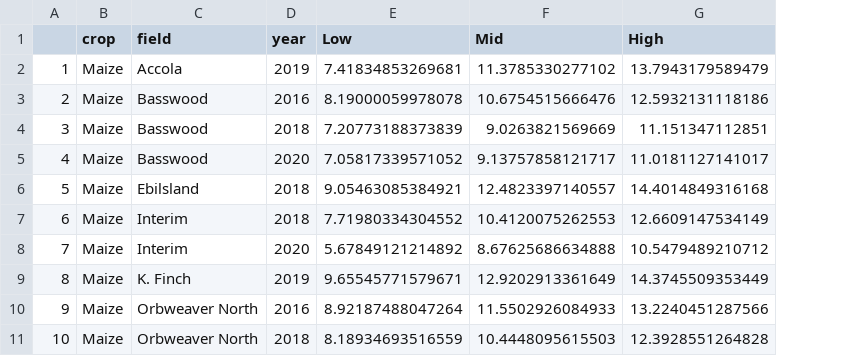
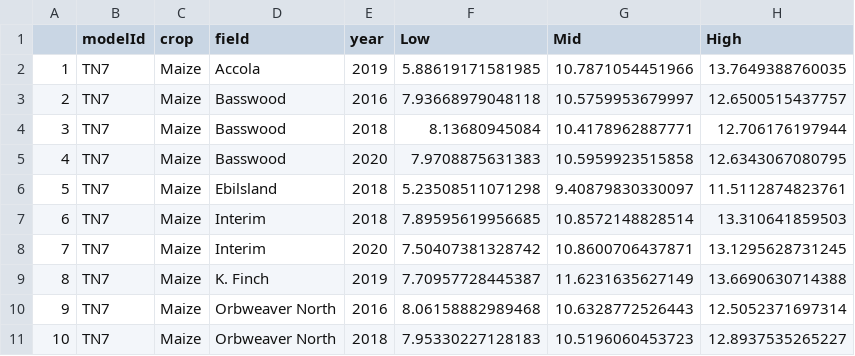
Before and after one commit to femiguez/M1Analysis, a CSV file: data/lohi_centers.csv, drawn as a sheet; only a part is shown; addresses are those after the commit; the diff covers the shown part only; the diff names each change by its address in the sheet, - before the commit and + after, or states it on an @@ line.

Commit message:
updated centers from RF predictions (out of sample)

```diff
--- a/data/lohi_centers.csv
+++ b/data/lohi_centers.csv
+column B (modelId), rows 2-11: all TN7
-F2 (Low): 7.41834853269681
+F2 (Low): 5.88619171581985
-G2 (Mid): 11.3785330277102
+G2 (Mid): 10.7871054451966
-H2 (High): 13.7943179589479
+H2 (High): 13.7649388760035
-F3 (Low): 8.19000059978078
+F3 (Low): 7.93668979048118
-G3 (Mid): 10.6754515666476
+G3 (Mid): 10.5759953679997
-H3 (High): 12.5932131118186
+H3 (High): 12.6500515437757
-F4 (Low): 7.20773188373839
+F4 (Low): 8.13680945084
-G4 (Mid): 9.0263821569669
+G4 (Mid): 10.4178962887771
-H4 (High): 11.151347112851
+H4 (High): 12.706176197944
-F5 (Low): 7.05817339571052
+F5 (Low): 7.9708875631383
-G5 (Mid): 9.13757858121717
+G5 (Mid): 10.5959923515858
-H5 (High): 11.0181127141017
+H5 (High): 12.6343067080795
-F6 (Low): 9.05463085384921
+F6 (Low): 5.23508511071298
-G6 (Mid): 12.4823397140557
+G6 (Mid): 9.40879830330097
-H6 (High): 14.4014849316168
+H6 (High): 11.5112874823761
-F7 (Low): 7.71980334304552
+F7 (Low): 7.89595619956685
-G7 (Mid): 10.4120075262553
+G7 (Mid): 10.8572148828514
-H7 (High): 12.6609147534149
+H7 (High): 13.310641859503
-F8 (Low): 5.67849121214892
+F8 (Low): 7.50407381328742
-G8 (Mid): 8.67625686634888
+G8 (Mid): 10.8600706437871
-H8 (High): 10.5479489210712
+H8 (High): 13.1295628731245
-F9 (Low): 9.65545771579671
+F9 (Low): 7.70957728445387
-G9 (Mid): 12.9202913361649
+G9 (Mid): 11.6231635627149
-H9 (High): 14.3745509353449
+H9 (High): 13.6690630714388
-F10 (Low): 8.92187488047264
+F10 (Low): 8.06158882989468
-G10 (Mid): 11.5502926084933
+G10 (Mid): 10.6328772526443
-H10 (High): 13.2240451287566
+H10 (High): 12.5052371697314
-F11 (Low): 8.18934693516559
+F11 (Low): 7.95330227128183
-G11 (Mid): 10.4448095615503
+G11 (Mid): 10.5196060453723
-H11 (High): 12.3928551264828
+H11 (High): 12.8937535265227
```
Also changed, not shown: 33 edited cells elsewhere in this file.
